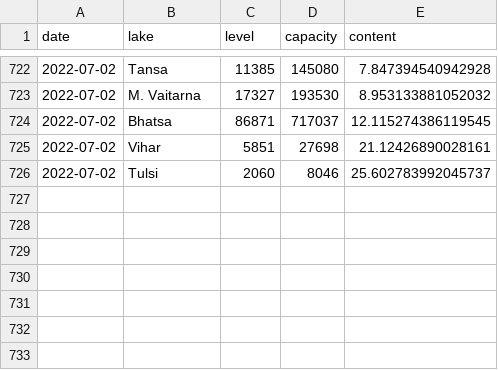
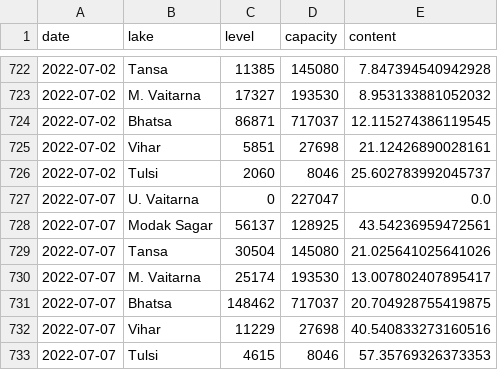
Before and after one commit to kaustuvchatterjee/lakes, a CSV file: lakelevels.csv, drawn as a sheet; only a part is shown, gaps mark what is left out; the diff names each change by its address in the sheet, - before the commit and + after, or states it on an @@ line.

```diff
--- a/lakelevels.csv
+++ b/lakelevels.csv
+row 727: 2022-07-07 | U. Vaitarna | 0 | 227047 | 0.0
+row 728: 2022-07-07 | Modak Sagar | 56137 | 128925 | 43.54236959472561
+row 729: 2022-07-07 | Tansa | 30504 | 145080 | 21.025641025641026
+row 730: 2022-07-07 | M. Vaitarna | 25174 | 193530 | 13.007802407895417
+row 731: 2022-07-07 | Bhatsa | 148462 | 717037 | 20.704928755419875
+row 732: 2022-07-07 | Vihar | 11229 | 27698 | 40.540833273160516
+row 733: 2022-07-07 | Tulsi | 4615 | 8046 | 57.35769326373353
```
